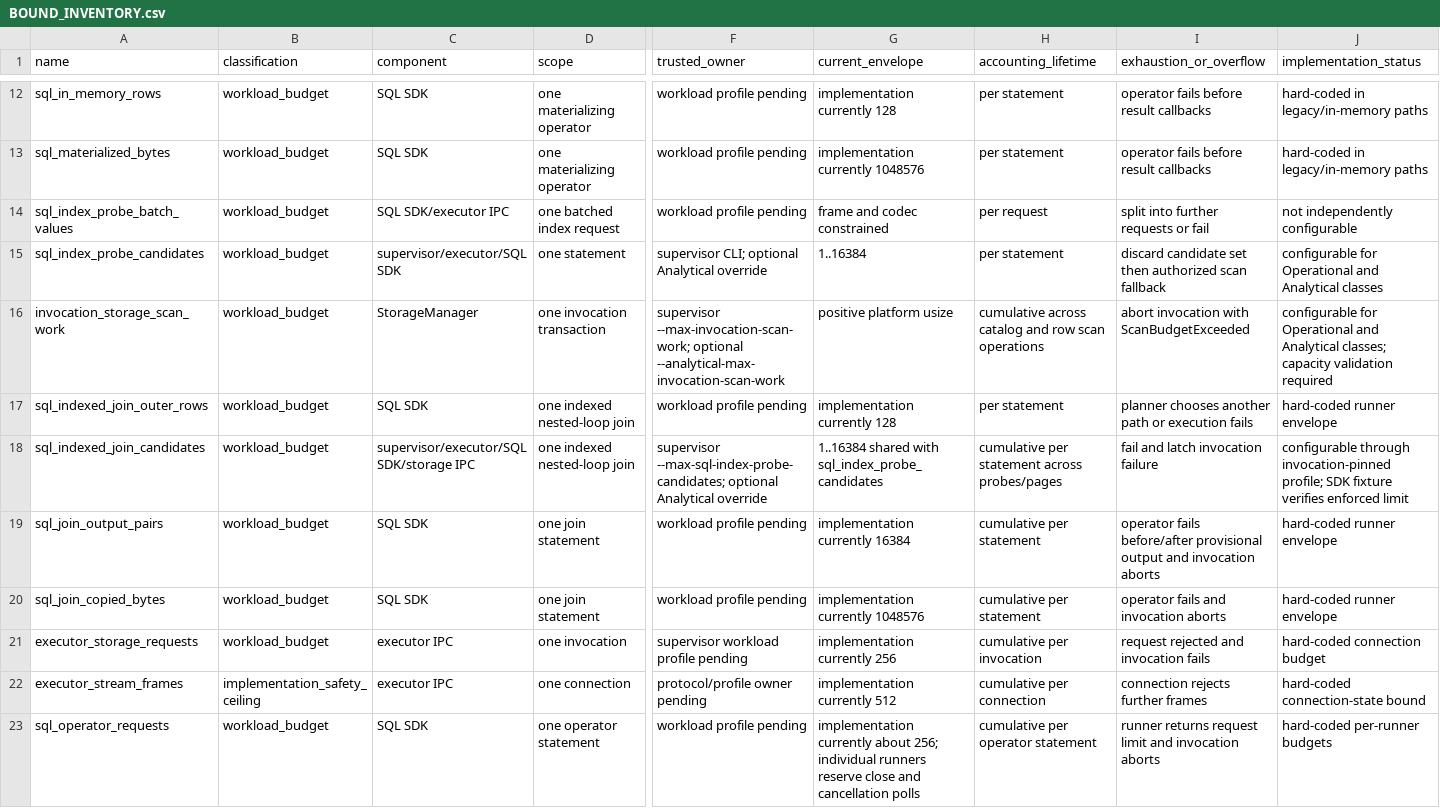
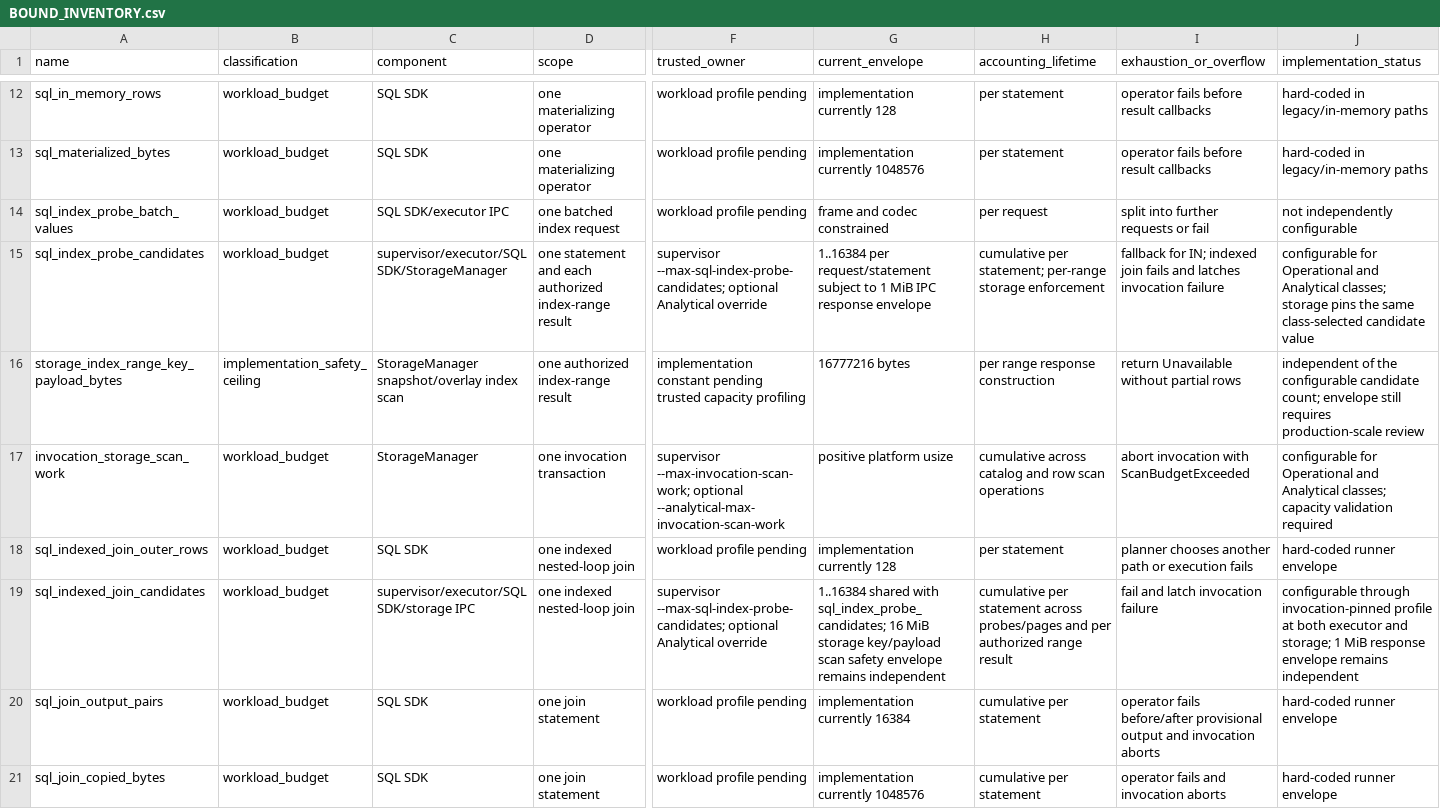
Before and after one commit to tpatrascu/prdb, a CSV file: plans/workload-profile/BOUND_INVENTORY.csv, drawn as a sheet; only a part is shown, gaps mark what is left out; the shorter side is filled out with more unchanged rows; addresses are those after the commit; rows hold the shown columns only; the diff names each change by its address in the sheet, - before the commit and + after, or states it on an @@ line.

Commit message:
Align storage index range candidates with profiles

```diff
--- a/plans/workload-profile/BOUND_INVENTORY.csv
+++ b/plans/workload-profile/BOUND_INVENTORY.csv
-C15 (component): supervisor/executor/SQL SDK
+C15 (component): supervisor/executor/SQL SDK/StorageManager
-D15 (scope): one statement
+D15 (scope): one statement and each authorized index-range result
-F15 (trusted_owner): supervisor CLI; optional Analytical…
+F15 (trusted_owner): supervisor --max-sql-index-probe-candidates; optional Analytical…
-G15 (current_envelope): 1..16384
+G15 (current_envelope): 1..16384 per request/statement subject to 1 MiB IPC response envelope
-H15 (accounting_lifetime): per statement
+H15 (accounting_lifetime): cumulative per statement; per-range storage enforcement
-I15 (exhaustion_or_overflow): discard candidate set then authorized scan fallback
+I15 (exhaustion_or_overflow): fallback for IN; indexed join fails and latches invocation failure
-J15 (implementation_status): …and Analytical classes
+J15 (implementation_status): …and Analytical classes; storage pins the same class-selected candidate value
+row 16: storage_index_range_key_payload_bytes | implementation_safety_ceiling | StorageManager snapshot/overlay index scan | one authorized index-range result | implementation constant pending trusted capacity profiling | 16777216 bytes | per range response construction | return Unavailable without partial rows | independent of the configurable candidate count; envelope still requires production-scale review
-G19 (current_envelope): …shared with sql_index_probe_candidates
+G19 (current_envelope): …shared with sql_index_probe_candidates; 16 MiB storage key/payload scan safety envelope remains independent
-H19 (accounting_lifetime): …across probes/pages
+H19 (accounting_lifetime): …across probes/pages and per authorized range result
-J19 (implementation_status): …through invocation-pinned profile; SDK fixture verifies enforced limit
+J19 (implementation_status): …through invocation-pinned profile at both executor and storage; 1 MiB response envelope remains independent
```
Also changed, not shown: 16 other files.
